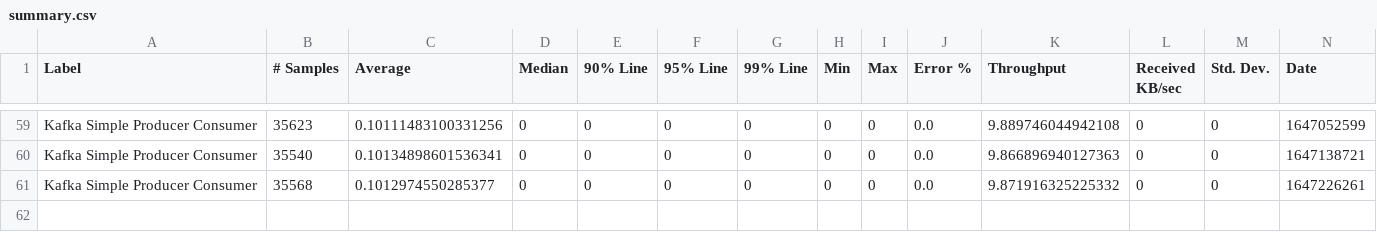
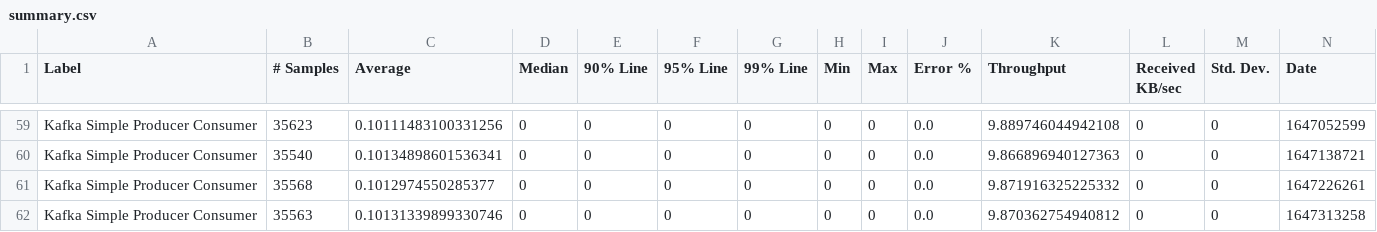
Before and after one commit to ballerina-platform/module-ballerinax-kafka, a CSV file: load-tests/simple_producer_consumer/results/summary.csv, drawn as a sheet; only a part is shown, gaps mark what is left out; rows hold the shown columns only; the diff names each change by its address in the sheet, - before the commit and + after, or states it on an @@ line.

Commit message:
Update simple_producer_consumer test results on Tue Mar 15 03:01:52 UTC 2022

```diff
--- a/load-tests/simple_producer_consumer/results/summary.csv
+++ b/load-tests/simple_producer_consumer/results/summary.csv
+row 62: Kafka Simple Producer Consumer | 35563 | 0.10131339899330746 | 0 | 0 | 0 | 0 | 0 | 0 | 0.0 | 9.870362754940812 | 0 | 0 | 1647313258
```
